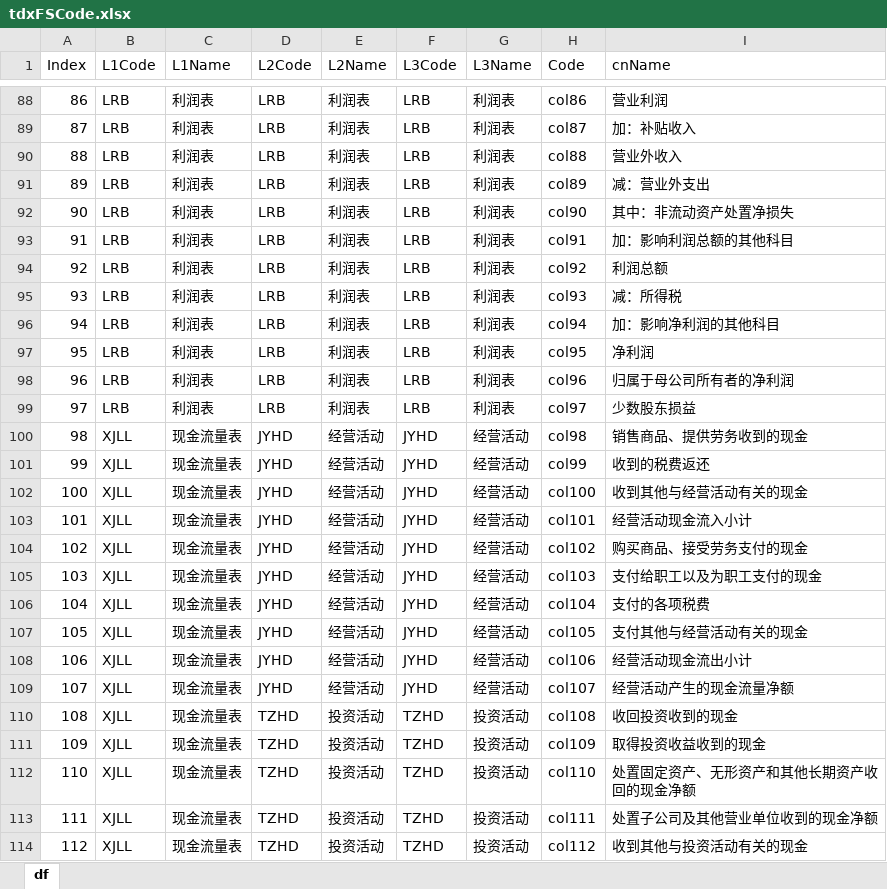
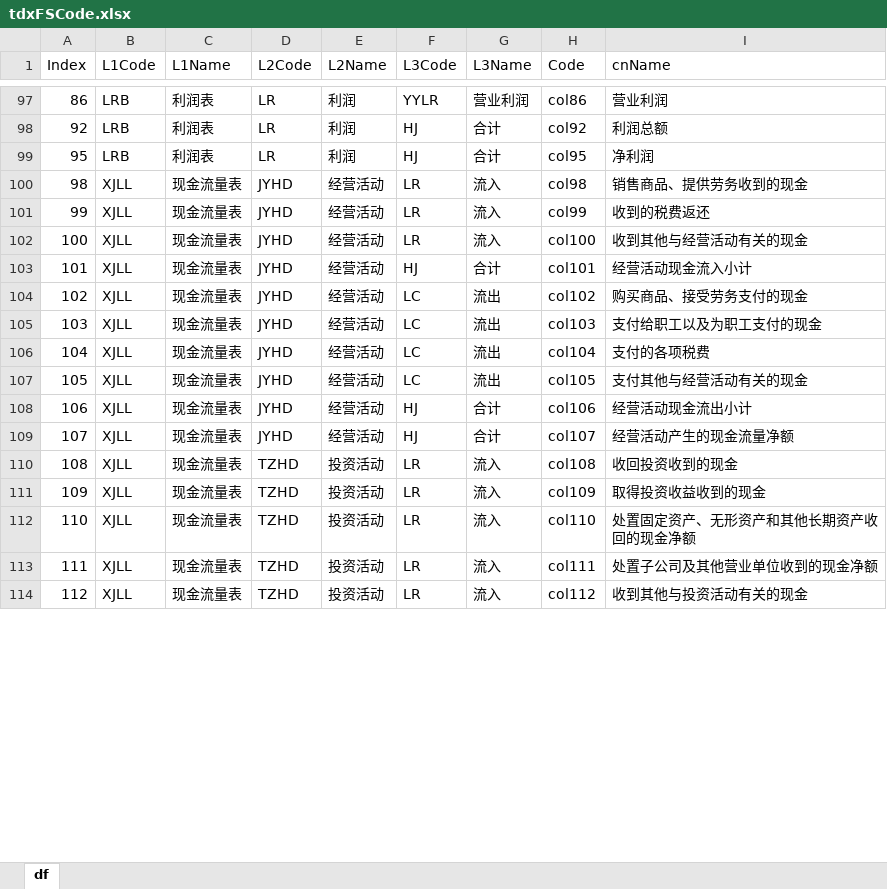
Before and after one commit to u588/app, an Excel workbook: StocksIC/tdxFSCode.xlsx, sheet df, drawn as a sheet; only a part is shown, gaps mark what is left out; values as stored, in another font and other column widths than the file's, no borders; removed rows and columns are numbered as before the commit, all else as after; the diff covers the shown part only; the diff names each change by its address in the sheet, - before the commit and + after, or states it on an @@ line.

```diff
--- a/StocksIC/tdxFSCode.xlsx (sheet df)
+++ b/StocksIC/tdxFSCode.xlsx (sheet df)
-D97 (L2Code): LRB
+D97 (L2Code): LR
-E97 (L2Name): 利润表
+E97 (L2Name): 利润
-F97 (L3Code): LRB
+F97 (L3Code): YYLR
-G97 (L3Name): 利润表
+G97 (L3Name): 营业利润
-row 89: 87 | LRB | 利润表 | LRB | 利润表 | LRB | 利润表 | col87 | 加：补贴收入
-row 90: 88 | LRB | 利润表 | LRB | 利润表 | LRB | 利润表 | col88 | 营业外收入
-row 91: 89 | LRB | 利润表 | LRB | 利润表 | LRB | 利润表 | col89 | 减：营业外支出
-row 92: 90 | LRB | 利润表 | LRB | 利润表 | LRB | 利润表 | col90 | 其中：非流动资产处置净损失
-row 93: 91 | LRB | 利润表 | LRB | 利润表 | LRB | 利润表 | col91 | 加：影响利润总额的其他科目
-D98 (L2Code): LRB
+D98 (L2Code): LR
-E98 (L2Name): 利润表
+E98 (L2Name): 利润
-F98 (L3Code): LRB
+F98 (L3Code): HJ
-G98 (L3Name): 利润表
+G98 (L3Name): 合计
-row 95: 93 | LRB | 利润表 | LRB | 利润表 | LRB | 利润表 | col93 | 减：所得税
-row 96: 94 | LRB | 利润表 | LRB | 利润表 | LRB | 利润表 | col94 | 加：影响净利润的其他科目
-D99 (L2Code): LRB
+D99 (L2Code): LR
-E99 (L2Name): 利润表
+E99 (L2Name): 利润
-F99 (L3Code): LRB
+F99 (L3Code): HJ
-G99 (L3Name): 利润表
+G99 (L3Name): 合计
-row 98: 96 | LRB | 利润表 | LRB | 利润表 | LRB | 利润表 | col96 | 归属于母公司所有者的净利润
-row 99: 97 | LRB | 利润表 | LRB | 利润表 | LRB | 利润表 | col97 | 少数股东损益
-F100:F102 (L3Code): JYHD
+F100:F102 (L3Code): LR
-G100:G102 (L3Name): 经营活动
+G100:G102 (L3Name): 流入
-F103 (L3Code): JYHD
+F103 (L3Code): HJ
-G103 (L3Name): 经营活动
+G103 (L3Name): 合计
-F104:F107 (L3Code): JYHD
+F104:F107 (L3Code): LC
-G104:G107 (L3Name): 经营活动
+G104:G107 (L3Name): 流出
-F108:F109 (L3Code): JYHD
+F108:F109 (L3Code): HJ
-G108:G109 (L3Name): 经营活动
+G108:G109 (L3Name): 合计
-F110:F114 (L3Code): TZHD
+F110:F114 (L3Code): LR
-G110:G114 (L3Name): 投资活动
+G110:G114 (L3Name): 流入
```
Also changed, not shown: 44 added rows, 35 removed rows, 230 edited cells and cell formats elsewhere in this sheet.
